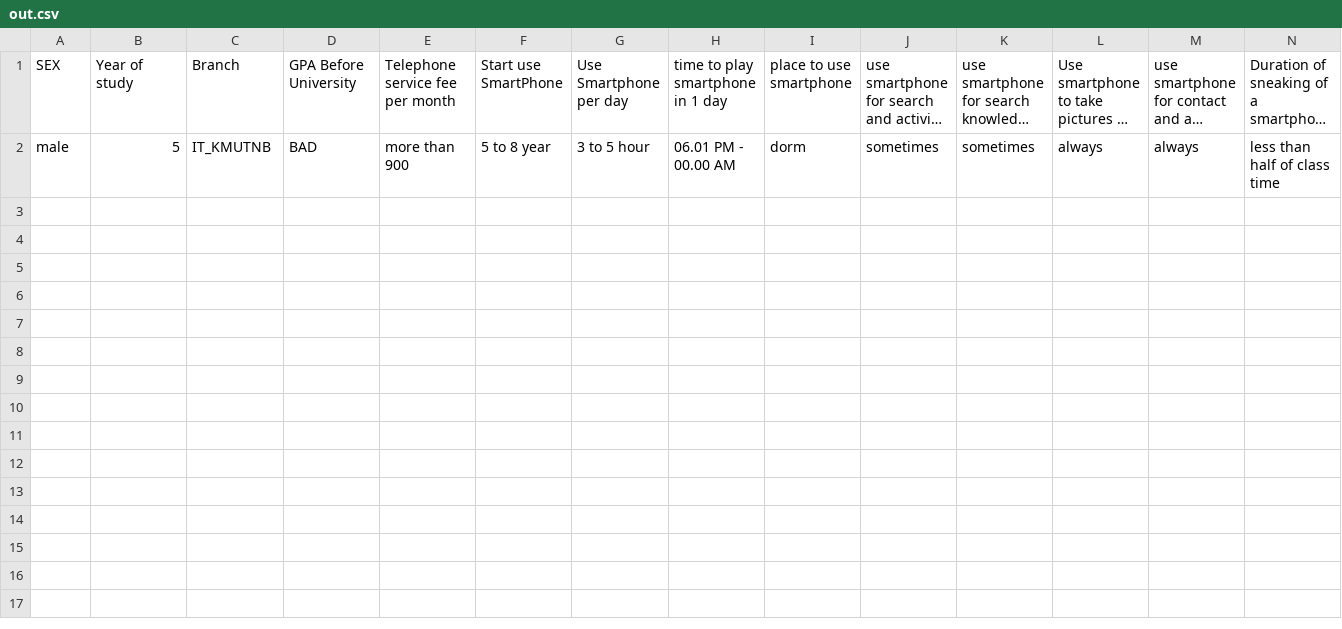
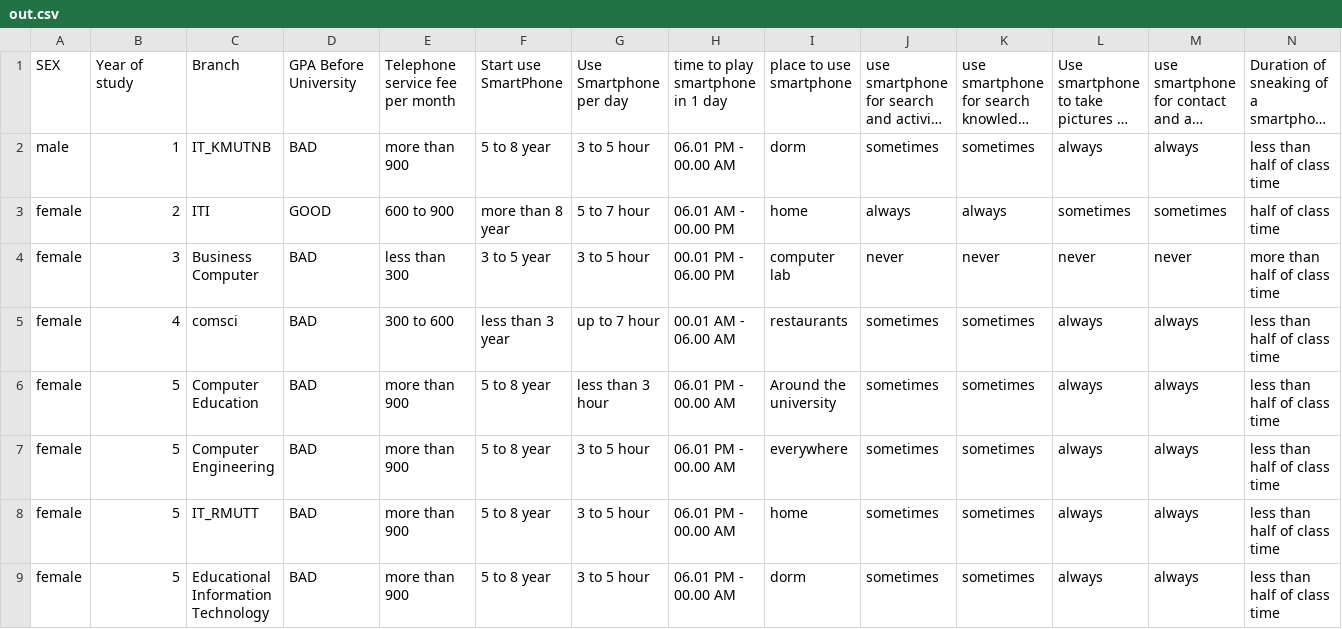
Before and after one commit to lsura1234/wmk, a CSV file: src/domain/weka/out.csv, drawn as a sheet; only a part is shown; long unchanged cells end in …; rows hold the shown columns only; the diff names each change by its address in the sheet, - before the commit and + after, or states it on an @@ line.

Commit message:
exec PredictWeka

```diff
--- a/src/domain/weka/out.csv
+++ b/src/domain/weka/out.csv
-B2: 5
+B2: 1
+row 3: female | 2 | ITI | GOOD | 600 to 900 | more than 8 year | 5 to 7 hour | 06.01 AM - 00.00 PM | home | always | always | sometimes | sometimes | half of class time
+row 4: female | 3 | Business Computer | BAD | less than 300 | 3 to 5 year | 3 to 5 hour | 00.01 PM - 06.00 PM | computer lab | never | never | never | never | more than half of class time
+row 5: female | 4 | comsci | BAD | 300 to 600 | less than 3 year | up to 7 hour | 00.01 AM - 06.00 AM | restaurants | sometimes | sometimes | always | always | less than half of class time
+row 6: female | 5 | Computer Education | BAD | more than 900 | 5 to 8 year | less than 3 hour | 06.01 PM - 00.00 AM | Around the university | sometimes | sometimes | always | always | less than half of class time
+row 7: female | 5 | Computer Engineering | BAD | more than 900 | 5 to 8 year | 3 to 5 hour | 06.01 PM - 00.00 AM | everywhere | sometimes | sometimes | always | always | less than half of class time
+row 8: female | 5 | IT_RMUTT | BAD | more than 900 | 5 to 8 year | 3 to 5 hour | 06.01 PM - 00.00 AM | home | sometimes | sometimes | always | always | less than half of class time
+row 9: female | 5 | Educational Information Technology | BAD | more than 900 | 5 to 8 year | 3 to 5 hour | 06.01 PM - 00.00 AM | dorm | sometimes | sometimes | always | always | less than half of class time
```
Also changed, not shown: 4 other files.
